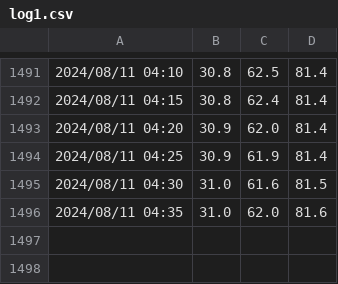
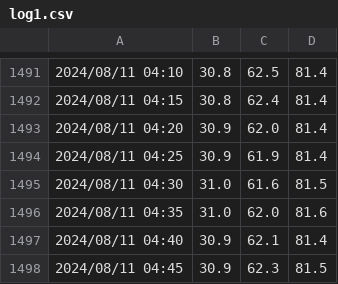
Before and after one commit to ofajdo/recordingApp, a CSV file: log1.csv, drawn as a sheet; only a part is shown, gaps mark what is left out.

```diff
--- a/log1.csv
+++ b/log1.csv
@@ -1496 +1496,3 @@
 2024/08/11 04:35,31.0,62.0,81.6
+2024/08/11 04:40,30.9,62.1,81.4
+2024/08/11 04:45,30.9,62.3,81.5
```
Also changed, not shown: log2.csv.
